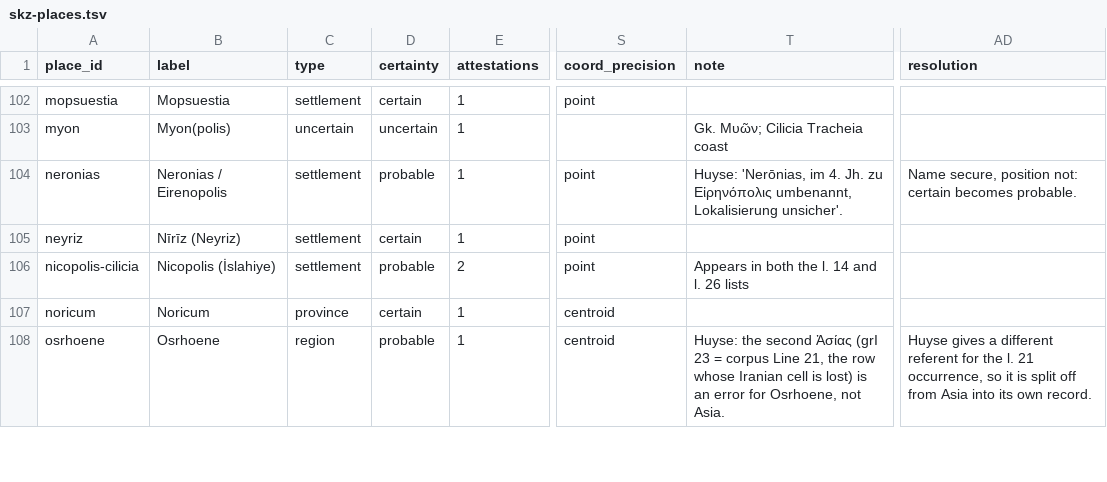
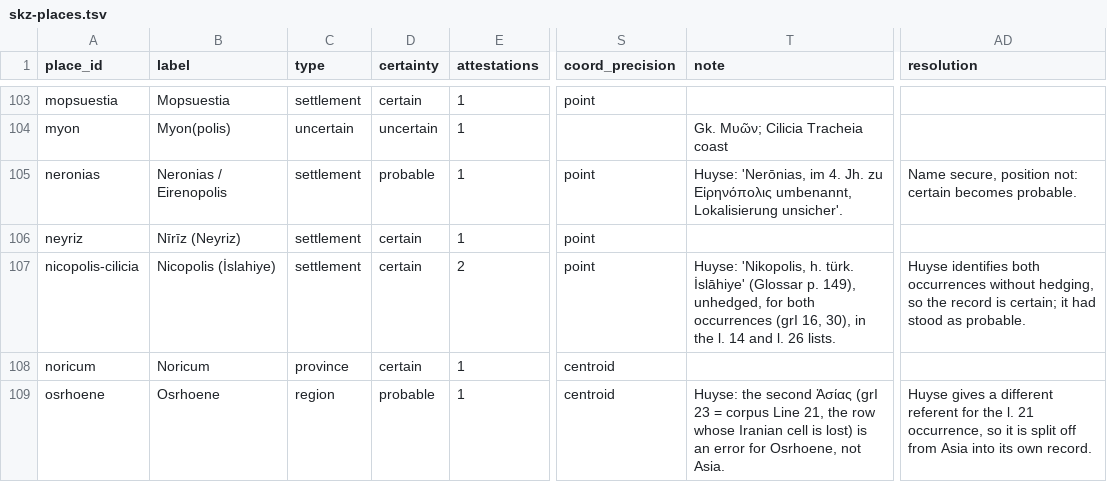
Before and after one commit to farnoosh-shamsian/SKZ, a TSV file: geo-linking/skz-places.tsv, drawn as a sheet; only a part is shown, gaps mark what is left out; addresses are those after the commit; the diff covers the shown part only; the diff names each change by its address in the sheet, - before the commit and + after, or states it on an @@ line.

```diff
--- a/geo-linking/skz-places.tsv
+++ b/geo-linking/skz-places.tsv
-D107 (certainty): probable
+D107 (certainty): certain
-T107 (note): Appears in both the l. 14 and l. 26 lists
+T107 (note): Huyse: 'Nikopolis, h. türk. İslāhiye' (Glossar p. 149), unhedged, for both occurrences (grI 16, 30), in the l. 14 and l. 26 lists.
-AD107 (resolution): (empty)
+AD107 (resolution): Huyse identifies both occurrences without hedging, so the record is certain; it had stood as probable.
```
Also changed, not shown: 1 added row and 102 edited cells elsewhere in this file, named-entities.csv, named-entities.tsv, 4 other files.
